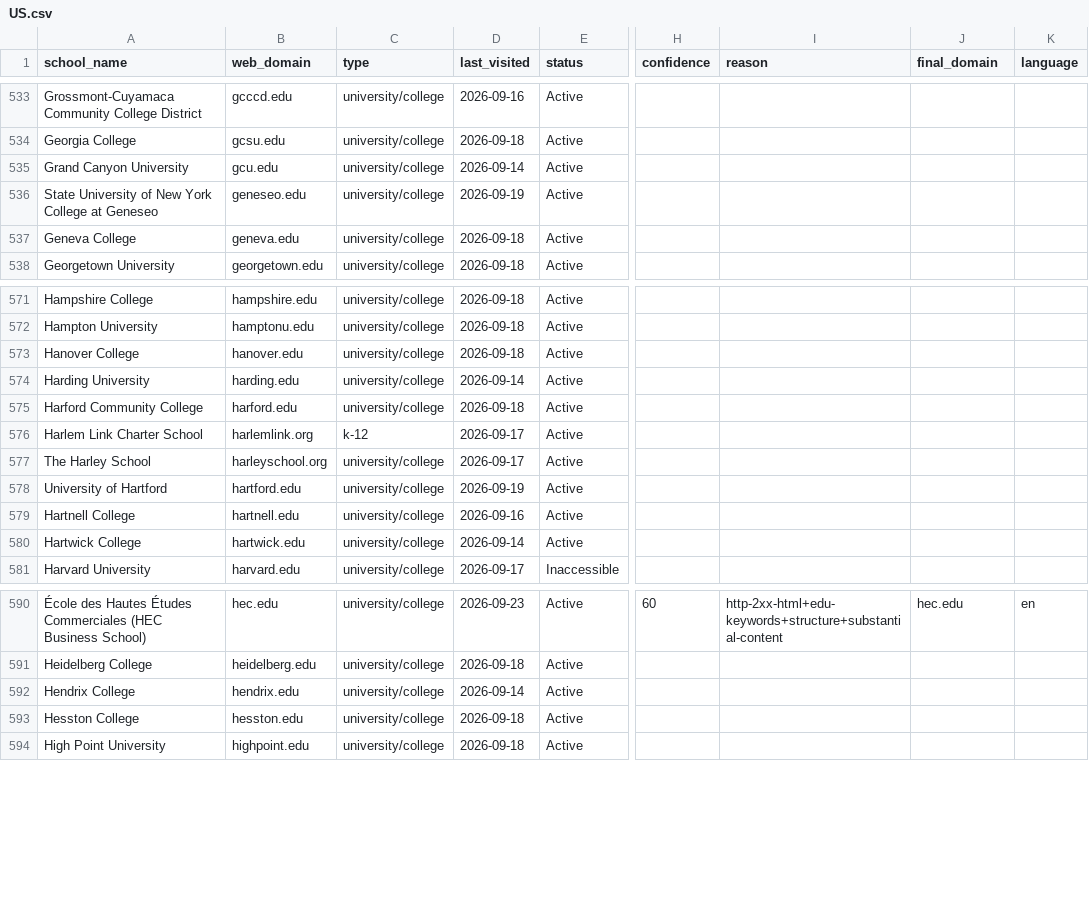
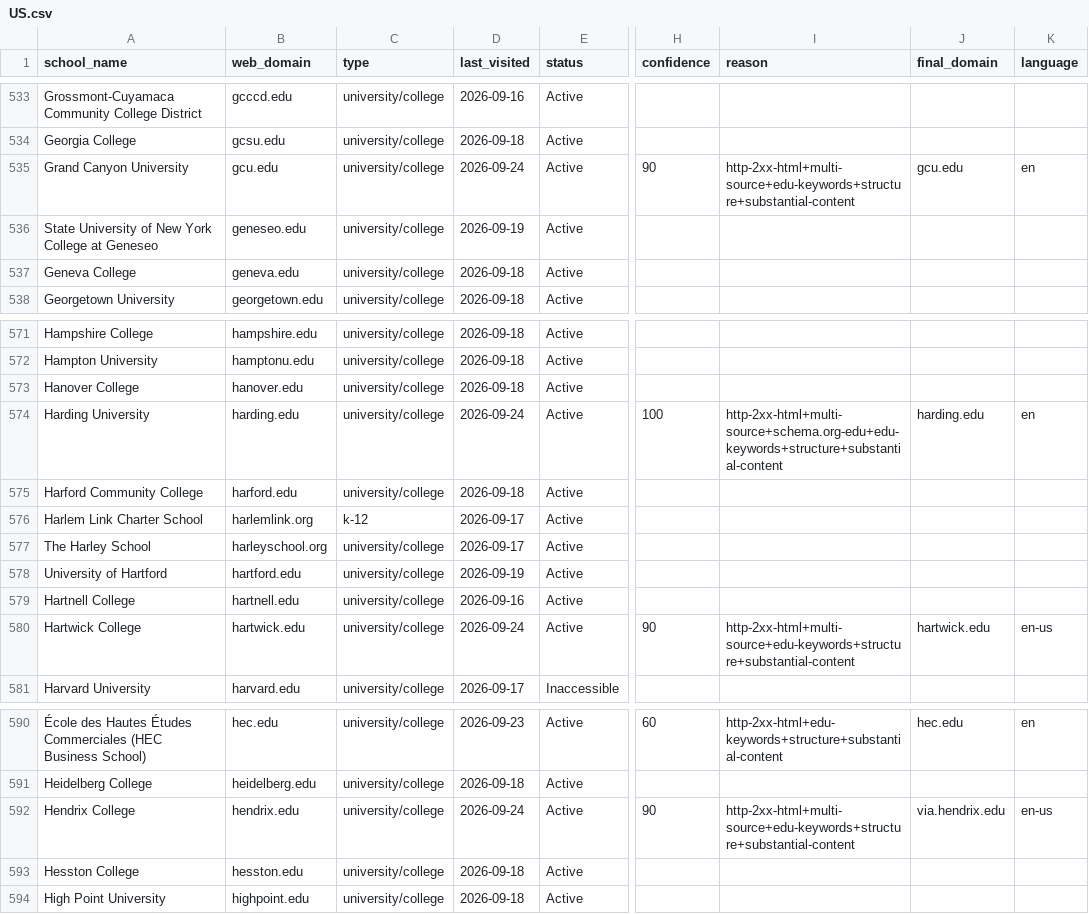
Before and after one commit to yifeiwu/edu-list, a CSV file: data/countries/US.csv, drawn as a sheet; only a part is shown, gaps mark what is left out; the diff names each change by its address in the sheet, - before the commit and + after, or states it on an @@ line.

```diff
--- a/data/countries/US.csv
+++ b/data/countries/US.csv
-D535 (last_visited): 2026-09-14
+D535 (last_visited): 2026-09-24
-H535 (confidence): (empty)
+H535 (confidence): 90
-I535 (reason): (empty)
+I535 (reason): http-2xx-html+multi-source+edu-keywords+structure+substantial-content
-J535 (final_domain): (empty)
+J535 (final_domain): gcu.edu
-K535 (language): (empty)
+K535 (language): en
-D574 (last_visited): 2026-09-14
+D574 (last_visited): 2026-09-24
-H574 (confidence): (empty)
+H574 (confidence): 100
-I574 (reason): (empty)
+I574 (reason): http-2xx-html+multi-source+schema.org-edu+edu-keywords+structure+substantial-content
-J574 (final_domain): (empty)
+J574 (final_domain): harding.edu
-K574 (language): (empty)
+K574 (language): en
-D580 (last_visited): 2026-09-14
+D580 (last_visited): 2026-09-24
-H580 (confidence): (empty)
+H580 (confidence): 90
-I580 (reason): (empty)
+I580 (reason): http-2xx-html+multi-source+edu-keywords+structure+substantial-content
-J580 (final_domain): (empty)
+J580 (final_domain): hartwick.edu
-K580 (language): (empty)
+K580 (language): en-us
-D592 (last_visited): 2026-09-14
+D592 (last_visited): 2026-09-24
-H592 (confidence): (empty)
+H592 (confidence): 90
-I592 (reason): (empty)
+I592 (reason): http-2xx-html+multi-source+edu-keywords+structure+substantial-content
-J592 (final_domain): (empty)
+J592 (final_domain): via.hendrix.edu
-K592 (language): (empty)
+K592 (language): en-us
```
Also changed, not shown: data/countries/AM.csv, data/countries/AT.csv, 10 other files.
